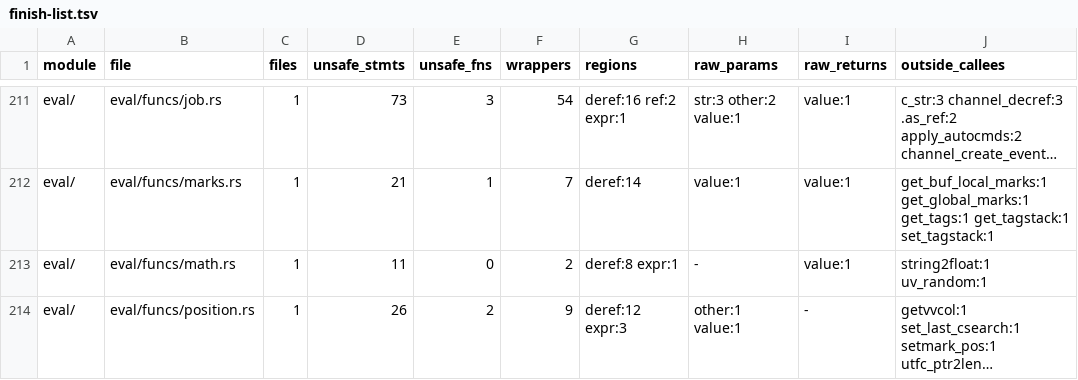
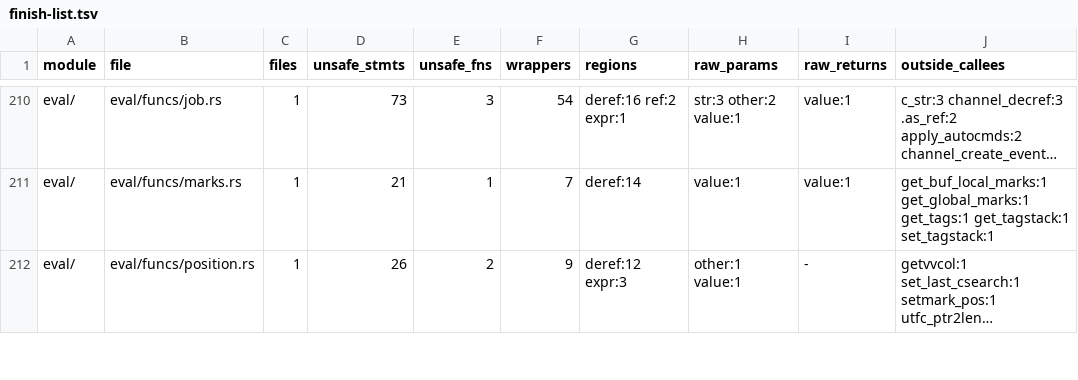
Before and after one commit to PsychoLlama/nvim.rs, a TSV file: metrics/finish-list.tsv, drawn as a sheet; only a part is shown, gaps mark what is left out; long unchanged cells end in …; the diff covers the shown part only; the diff names each change by its address in the sheet, - before the commit and + after, or states it on an @@ line.

Commit message:
Put the container, fold and number builtins on forbid
`eval/funcs/container.rs` (`copy()`/`deepcopy()`/`empty()`/`flatten()`/
`get()`/`index()`/`indexof()`/`len()`/`type()`), `eval/funcs/reduce.rs`
(`reduce()`/`max()`/`min()`) and `eval/funcs/math.rs` carry
`#![forbid(unsafe_code)]`.

- Lists are read through `list_ref()`/`list_shared()`; a walk that runs
  user code between items (`indexof()`'s predicate, `reduce()`'s fold)
  goes back through the handle for every item instead of holding an
  address into the item array. `reduce()` over a List hands the fold a
  copy of the item (the List is locked for the fold, so the copy is the
  same value) and sets and restores the lock through the handle.
- `get()` answers a borrowed `&TypVal` (or "already in `result`" for a
  Blob byte) instead of a `*mut TypVal` that could point at `result`
  itself; out of range on a Blob still writes -1 and still lets a default
  replace it.
- `rand()` with a seed List reads the four words as Numbers and advances
  them in place through the List's handle; `srand()`/`range()` fill the
  list the return slot holds. The OS entropy draw is `os_random`, a front
  over `uv_random` in `os/env` (+1 there, growth allowed).
- `str2float()` parses through `string2float_in` over the slice.

Battery `eval` (incl. `s1-builtins`), `cont`, `expr` IDENTICAL;
`test_functions`, `test_listdict`, `test_float_func`, `test_random`,
`test_flatten`, `test_method` pass.

```diff
--- a/metrics/finish-list.tsv
+++ b/metrics/finish-list.tsv
-row 213: eval/ | eval/funcs/math.rs | 1 | 11 | 0 | 2 | deref:8 expr:1 | - | value:1 | string2float:1 uv_random:1
```
Also changed, not shown: 2 removed rows and 8 edited cells elsewhere in this file, metrics/wrapper-callees.tsv, 6 other files.
